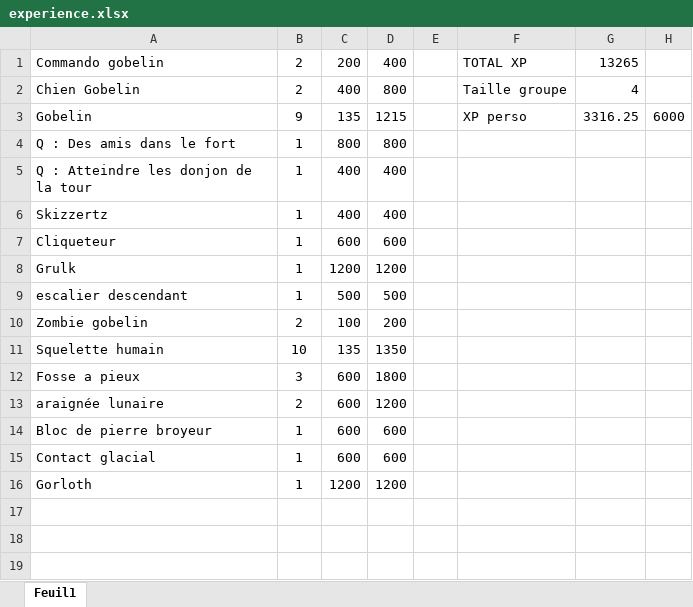
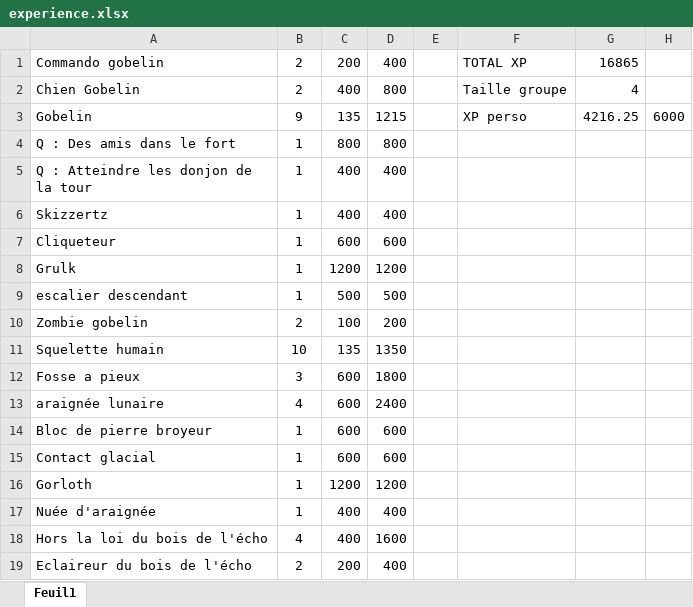
Before and after one commit to Idonnow/PathFinder, an Excel workbook: experience.xlsx, sheet Feuil1, drawn as a sheet; values as stored, in another font and other column widths than the file's, no borders; the diff names each change by its address in the sheet, - before the commit and + after, or states it on an @@ line.

```diff
--- a/experience.xlsx (sheet Feuil1)
+++ b/experience.xlsx (sheet Feuil1)
-G1: 13265
+G1: 16865
-G3: 3316.25
+G3: 4216.25
-B13: 2
+B13: 4
-D13: 1200
+D13: 2400
+row 17: Nuée d'araignée | 1 | 400 | 400
+row 18: Hors la loi du bois de l'écho | 4 | 400 | 1600
+row 19: Eclaireur du bois de l'écho | 2 | 200 | 400
```
Also changed, not shown: 4 other files.
